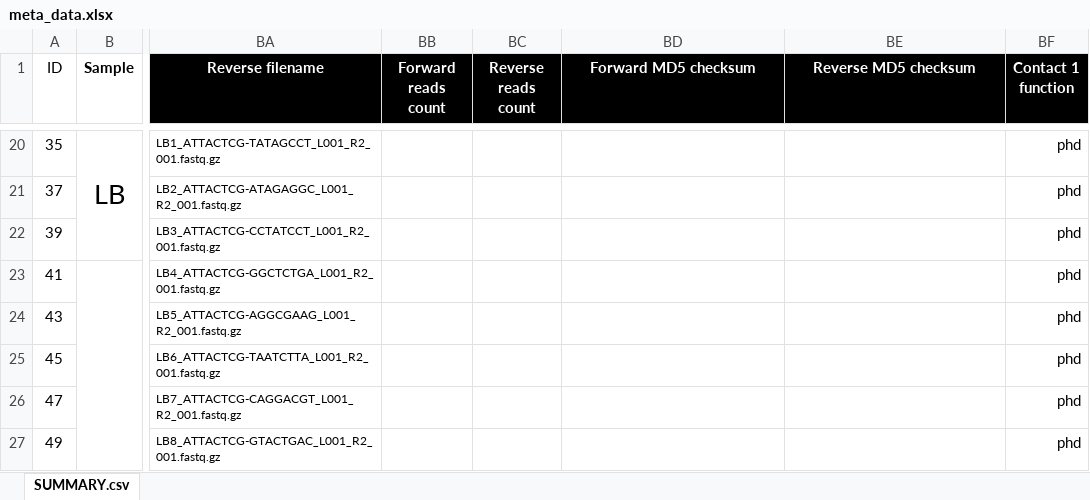
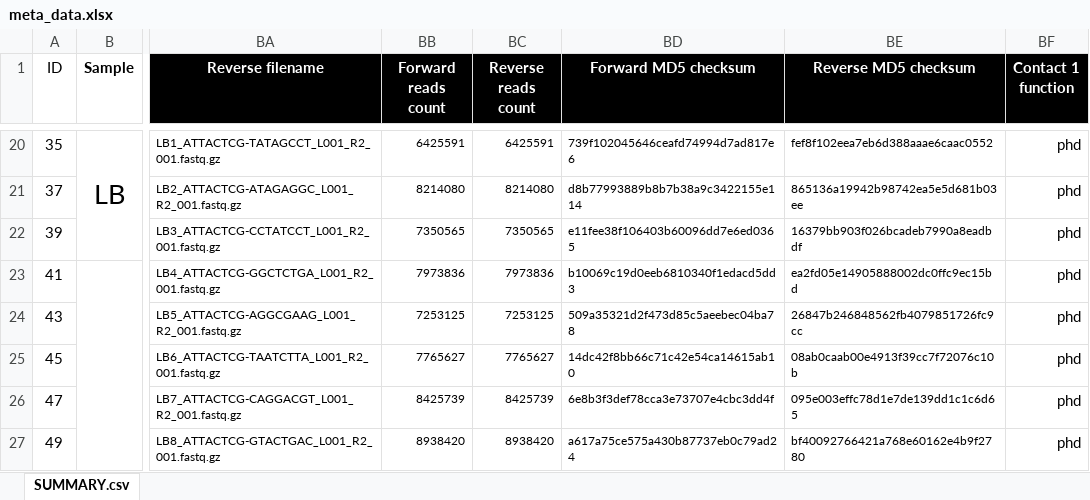
Before and after one commit to xapple/gefes, an Excel workbook: scripts/projects/under_ice/meta_data.xlsx, sheet SUMMARY.csv, drawn as a sheet; only a part is shown, gaps mark what is left out; values as stored, in another font and other column widths than the file's, no borders; conditional formats not drawn; the diff covers the shown part only; the diff names each change by its address in the sheet, - before the commit and + after, or states it on an @@ line.

Commit message:
Added read numbers and md5

```diff
--- a/scripts/projects/under_ice/meta_data.xlsx (sheet SUMMARY.csv)
+++ b/scripts/projects/under_ice/meta_data.xlsx (sheet SUMMARY.csv)
-BB20 (Forward reads count): (empty)
+BB20 (Forward reads count): 6425591
-BC20 (Reverse reads count): (empty)
+BC20 (Reverse reads count): 6425591
-BD20 (Forward MD5 checksum): (empty)
+BD20 (Forward MD5 checksum): 739f102045646ceafd74994d7ad817e6
-BE20 (Reverse MD5 checksum): (empty)
+BE20 (Reverse MD5 checksum): fef8f102eea7eb6d388aaae6caac0552
-BB21 (Forward reads count): (empty)
+BB21 (Forward reads count): 8214080
-BC21 (Reverse reads count): (empty)
+BC21 (Reverse reads count): 8214080
-BD21 (Forward MD5 checksum): (empty)
+BD21 (Forward MD5 checksum): d8b77993889b8b7b38a9c3422155e114
-BE21 (Reverse MD5 checksum): (empty)
+BE21 (Reverse MD5 checksum): 865136a19942b98742ea5e5d681b03ee
-BB22 (Forward reads count): (empty)
+BB22 (Forward reads count): 7350565
-BC22 (Reverse reads count): (empty)
+BC22 (Reverse reads count): 7350565
-BD22 (Forward MD5 checksum): (empty)
+BD22 (Forward MD5 checksum): e11fee38f106403b60096dd7e6ed0365
-BE22 (Reverse MD5 checksum): (empty)
+BE22 (Reverse MD5 checksum): 16379bb903f026bcadeb7990a8eadbdf
-BB23 (Forward reads count): (empty)
+BB23 (Forward reads count): 7973836
-BC23 (Reverse reads count): (empty)
+BC23 (Reverse reads count): 7973836
-BD23 (Forward MD5 checksum): (empty)
+BD23 (Forward MD5 checksum): b10069c19d0eeb6810340f1edacd5dd3
-BE23 (Reverse MD5 checksum): (empty)
+BE23 (Reverse MD5 checksum): ea2fd05e14905888002dc0ffc9ec15bd
-BB24 (Forward reads count): (empty)
+BB24 (Forward reads count): 7253125
-BC24 (Reverse reads count): (empty)
+BC24 (Reverse reads count): 7253125
-BD24 (Forward MD5 checksum): (empty)
+BD24 (Forward MD5 checksum): 509a35321d2f473d85c5aeebec04ba78
-BE24 (Reverse MD5 checksum): (empty)
+BE24 (Reverse MD5 checksum): 26847b246848562fb4079851726fc9cc
-BB25 (Forward reads count): (empty)
+BB25 (Forward reads count): 7765627
-BC25 (Reverse reads count): (empty)
+BC25 (Reverse reads count): 7765627
-BD25 (Forward MD5 checksum): (empty)
+BD25 (Forward MD5 checksum): 14dc42f8bb66c71c42e54ca14615ab10
-BE25 (Reverse MD5 checksum): (empty)
+BE25 (Reverse MD5 checksum): 08ab0caab00e4913f39cc7f72076c10b
-BB26 (Forward reads count): (empty)
+BB26 (Forward reads count): 8425739
-BC26 (Reverse reads count): (empty)
+BC26 (Reverse reads count): 8425739
-BD26 (Forward MD5 checksum): (empty)
+BD26 (Forward MD5 checksum): 6e8b3f3def78cca3e73707e4cbc3dd4f
-BE26 (Reverse MD5 checksum): (empty)
+BE26 (Reverse MD5 checksum): 095e003effc78d1e7de139dd1c1c6d65
-BB27 (Forward reads count): (empty)
+BB27 (Forward reads count): 8938420
-BC27 (Reverse reads count): (empty)
+BC27 (Reverse reads count): 8938420
-BD27 (Forward MD5 checksum): (empty)
+BD27 (Forward MD5 checksum): a617a75ce575a430b87737eb0c79ad24
-BE27 (Reverse MD5 checksum): (empty)
+BE27 (Reverse MD5 checksum): bf40092766421a768e60162e4b9f2780
```
Also changed, not shown: 60 edited cells elsewhere in this sheet, 4 other files.
